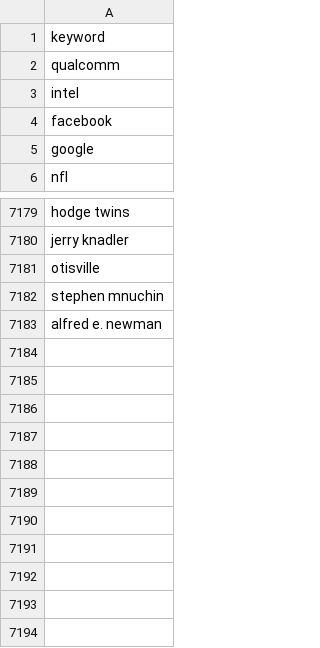
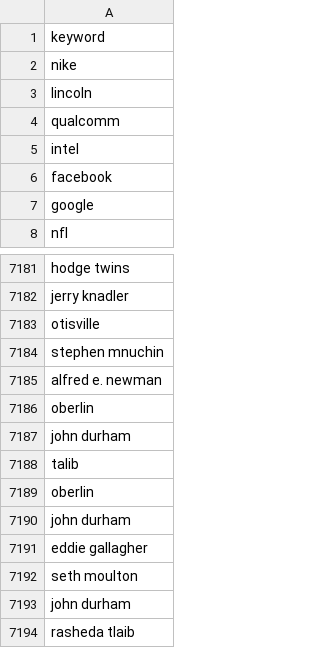
Before and after one commit to responsibleads/responsibleads.github.io, a CSV file: data/exclude.csv, drawn as a sheet; only a part is shown, gaps mark what is left out.

```diff
--- a/data/exclude.csv
+++ b/data/exclude.csv
@@ -1,2 +1,4 @@
 keyword
+nike
+lincoln
 qualcomm
@@ -7183 +7185,10 @@ stephen mnuchin
 alfred e. newman
+oberlin
+john durham
+talib
+oberlin
+john durham
+eddie gallagher
+seth moulton
+john durham
+rasheda tlaib
```
Also changed, not shown: data/ads_2019-05-13.csv, data/products.csv, 2 other files.
